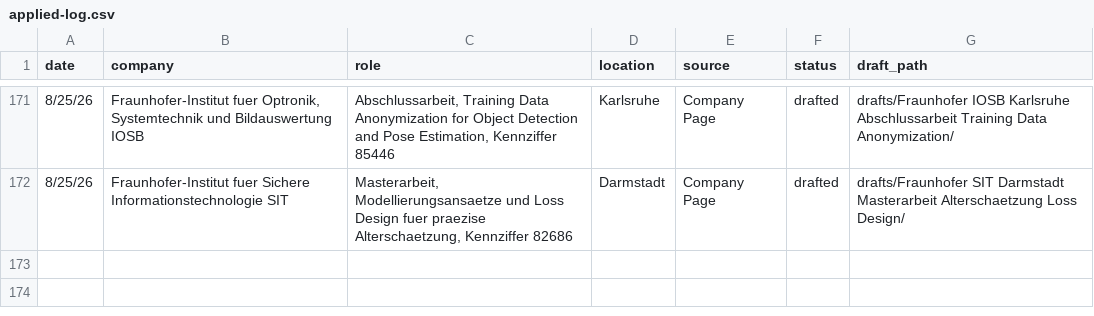
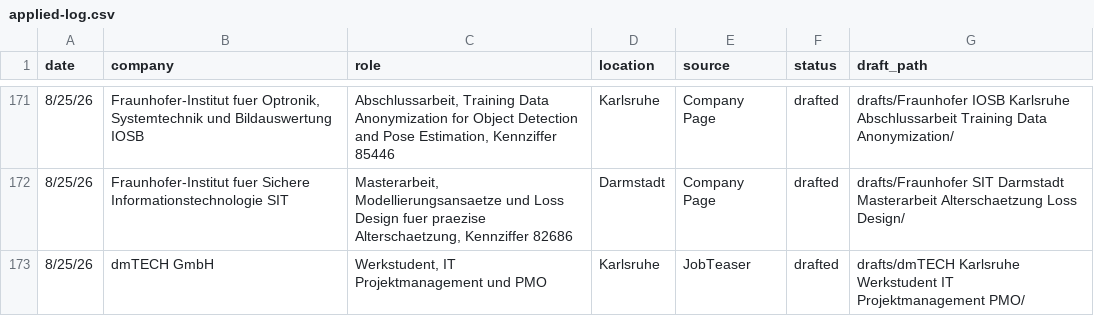
Before and after one commit to rahulrawat20022002/jobSearchClaude, a CSV file: applied-log.csv, drawn as a sheet; only a part is shown, gaps mark what is left out; the diff names each change by its address in the sheet, - before the commit and + after, or states it on an @@ line.

```diff
--- a/applied-log.csv
+++ b/applied-log.csv
+row 173: 8/25/26 | dmTECH GmbH | Werkstudent, IT Projektmanagement und PMO | Karlsruhe | JobTeaser | drafted | drafts/dmTECH Karlsruhe Werkstudent IT Projektmanagement PMO/
```
Also changed, not shown: 10 other files.
